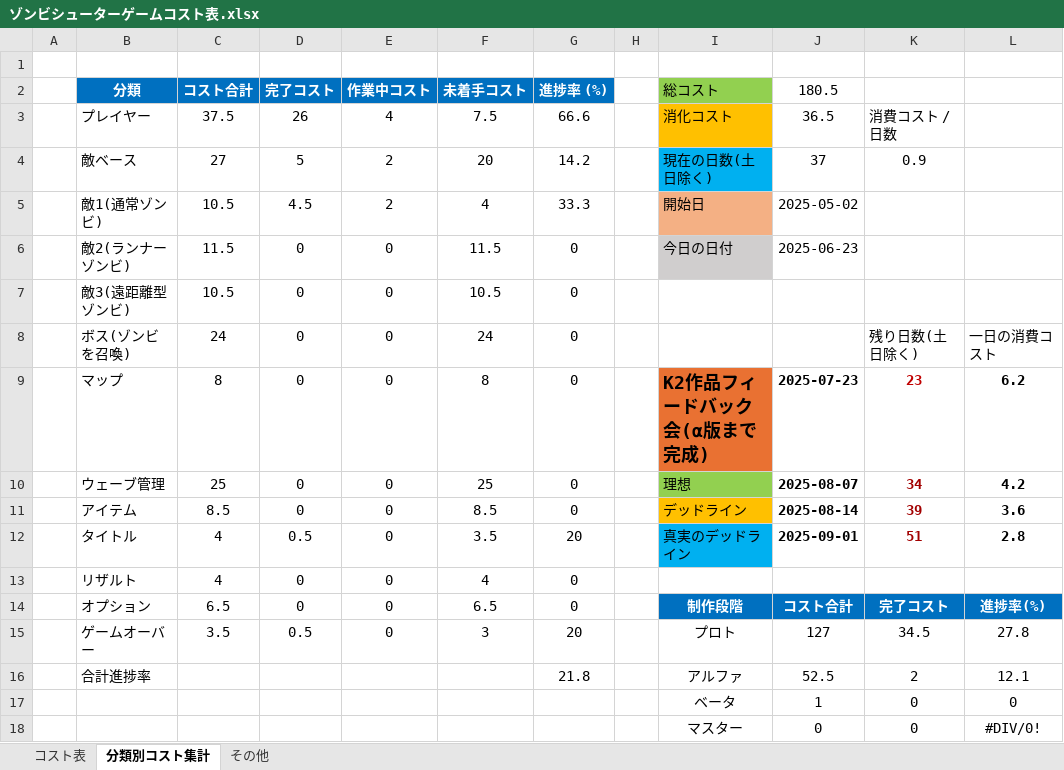
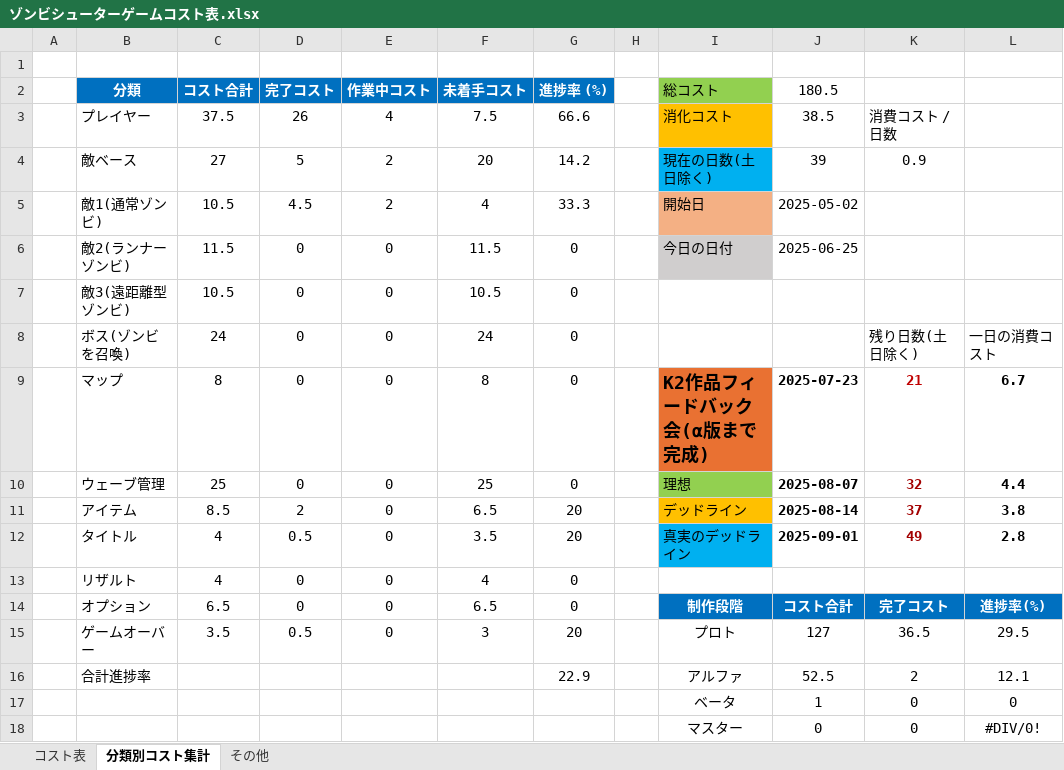
Before and after one commit to meronpanun/MyGame3D2, an Excel workbook: ゾンビシューターゲームコスト表.xlsx, sheet 分類別コスト集計, drawn as a sheet; values as stored, in another font and other column widths than the file's, no borders; the diff names each change by its address in the sheet, - before the commit and + after, or states it on an @@ line.

```diff
--- a/ゾンビシューターゲームコスト表.xlsx (sheet 分類別コスト集計)
+++ b/ゾンビシューターゲームコスト表.xlsx (sheet 分類別コスト集計)
-J3 (180.5): 36.5
+J3 (180.5): 38.5
-J4 (180.5): 37
+J4 (180.5): 39
-J6 (180.5): 2025-06-23
+J6 (180.5): 2025-06-25
-K9: 23
+K9: 21
-L9: 6.2
+L9: 6.7
-K10: 34
+K10: 32
-L10: 4.2
+L10: 4.4
-D11 (完了コスト): 0
+D11 (完了コスト): 2
-F11 (未着手コスト): 8.5
+F11 (未着手コスト): 6.5
-G11 (進捗率 (%)): 0
+G11 (進捗率 (%)): 20
-K11: 39
+K11: 37
-L11: 3.6
+L11: 3.8
-K12: 51
+K12: 49
-K15: 34.5
+K15: 36.5
-L15: 27.8
+L15: 29.5
-G16 (進捗率 (%)): 21.8
+G16 (進捗率 (%)): 22.9
```
Also changed, not shown: sheet コスト表, 5 other files.
